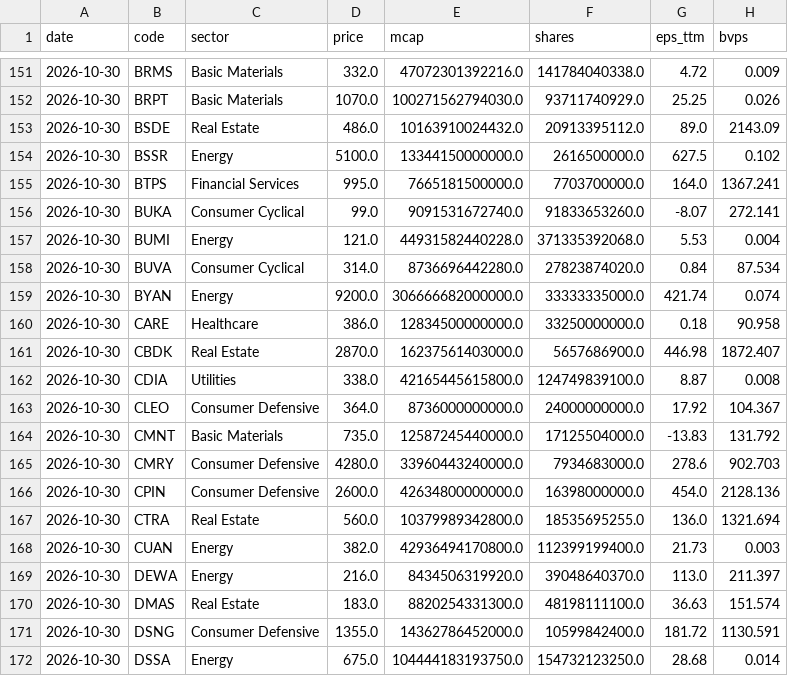
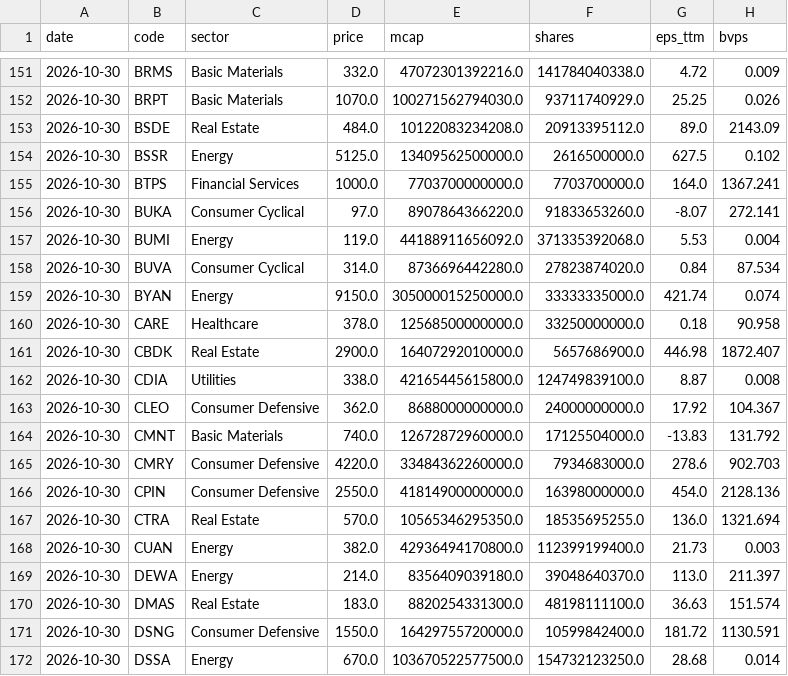
Before and after one commit to detoxfix/analisis-market, a CSV file: data/fundamentals_history/daily_2026.csv, drawn as a sheet; only a part is shown, gaps mark what is left out; the diff covers the shown part only; the diff names each change by its address in the sheet, - before the commit and + after, or states it on an @@ line.

```diff
--- a/data/fundamentals_history/daily_2026.csv
+++ b/data/fundamentals_history/daily_2026.csv
-D153 (price): 486.0
+D153 (price): 484.0
-E153 (mcap): 10163910024432.0
+E153 (mcap): 10122083234208.0
-D154 (price): 5100.0
+D154 (price): 5125.0
-E154 (mcap): 13344150000000.0
+E154 (mcap): 13409562500000.0
-D155 (price): 995.0
+D155 (price): 1000.0
-E155 (mcap): 7665181500000.0
+E155 (mcap): 7703700000000.0
-D156 (price): 99.0
+D156 (price): 97.0
-E156 (mcap): 9091531672740.0
+E156 (mcap): 8907864366220.0
-D157 (price): 121.0
+D157 (price): 119.0
-E157 (mcap): 44931582440228.0
+E157 (mcap): 44188911656092.0
-D159 (price): 9200.0
+D159 (price): 9150.0
-E159 (mcap): 306666682000000.0
+E159 (mcap): 305000015250000.0
-D160 (price): 386.0
+D160 (price): 378.0
-E160 (mcap): 12834500000000.0
+E160 (mcap): 12568500000000.0
-D161 (price): 2870.0
+D161 (price): 2900.0
-E161 (mcap): 16237561403000.0
+E161 (mcap): 16407292010000.0
-D163 (price): 364.0
+D163 (price): 362.0
-E163 (mcap): 8736000000000.0
+E163 (mcap): 8688000000000.0
-D164 (price): 735.0
+D164 (price): 740.0
-E164 (mcap): 12587245440000.0
+E164 (mcap): 12672872960000.0
-D165 (price): 4280.0
+D165 (price): 4220.0
-E165 (mcap): 33960443240000.0
+E165 (mcap): 33484362260000.0
-D166 (price): 2600.0
+D166 (price): 2550.0
-E166 (mcap): 42634800000000.0
+E166 (mcap): 41814900000000.0
-D167 (price): 560.0
+D167 (price): 570.0
-E167 (mcap): 10379989342800.0
+E167 (mcap): 10565346295350.0
-D169 (price): 216.0
+D169 (price): 214.0
-E169 (mcap): 8434506319920.0
+E169 (mcap): 8356409039180.0
-D171 (price): 1355.0
+D171 (price): 1550.0
-E171 (mcap): 14362786452000.0
+E171 (mcap): 16429755720000.0
-D172 (price): 675.0
+D172 (price): 670.0
-E172 (mcap): 104444183193750.0
+E172 (mcap): 103670522577500.0
```
Also changed, not shown: 1 added row and 144 edited cells elsewhere in this file, docs/data/recommendations.csv, 6 other files.
